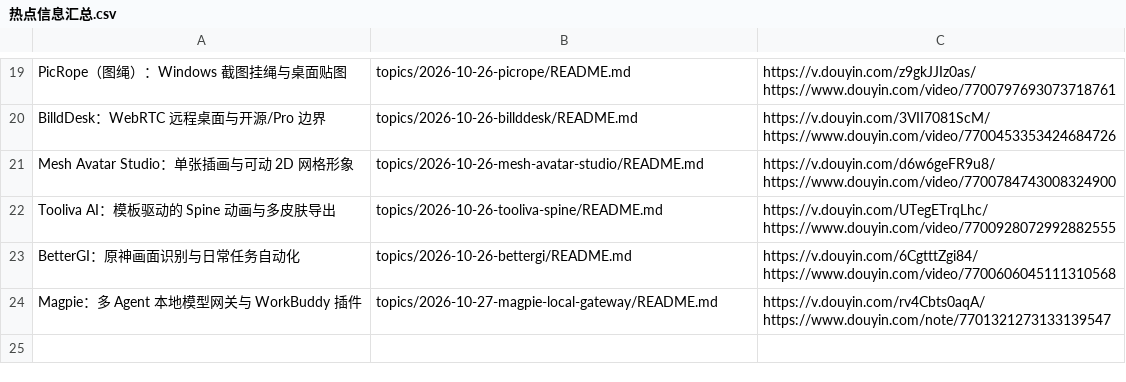
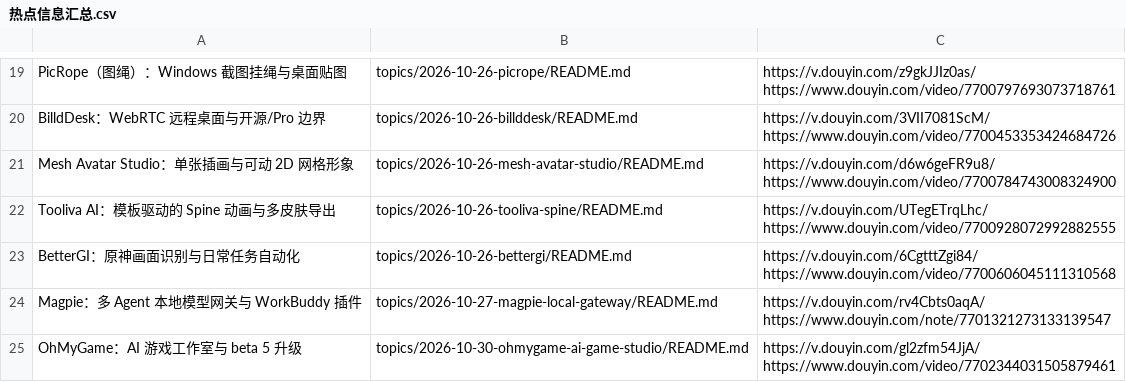
Before and after one commit to xinna2001/hot-topics-summary, a CSV file: 热点信息汇总.csv, drawn as a sheet; only a part is shown, gaps mark what is left out; ↵ is a line break in a cell; the diff names each change by its address in the sheet, - before the commit and + after, or states it on an @@ line.

Commit message:
docs: collect OhMyGame beta 5 studio research

```diff
--- a/热点信息汇总.csv
+++ b/热点信息汇总.csv
+row 25: OhMyGame：AI 游戏工作室与 beta 5 升级 | topics/2026-10-30-ohmygame-ai-game-studio/README.md | https://v.douyin.com/gl2zfm54JjA/ ↵ https://www.douyin.com/video/7702344031505879461
```
Also changed, not shown: 4 other files.
